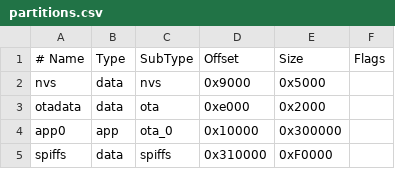
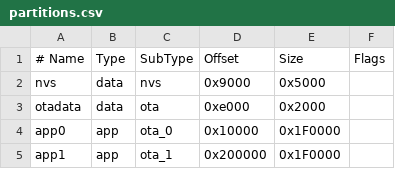
Before and after one commit to FrankNya05/initiation_POO, a CSV file: esp32/partitions.csv, drawn as a sheet.

```diff
--- a/esp32/partitions.csv
+++ b/esp32/partitions.csv
@@ -3,3 +3,3 @@ nvs,      data, nvs,     0x9000,  0x5000,
 otadata,  data, ota,     0xe000,  0x2000,
-app0,     app,  ota_0,   0x10000, 0x300000,
-spiffs,   data, spiffs,  0x310000,0xF0000,
+app0,     app,  ota_0,   0x10000, 0x1F0000,
+app1,     app,  ota_1,   0x200000,0x1F0000,
```
Also changed, not shown: 26 other files.
